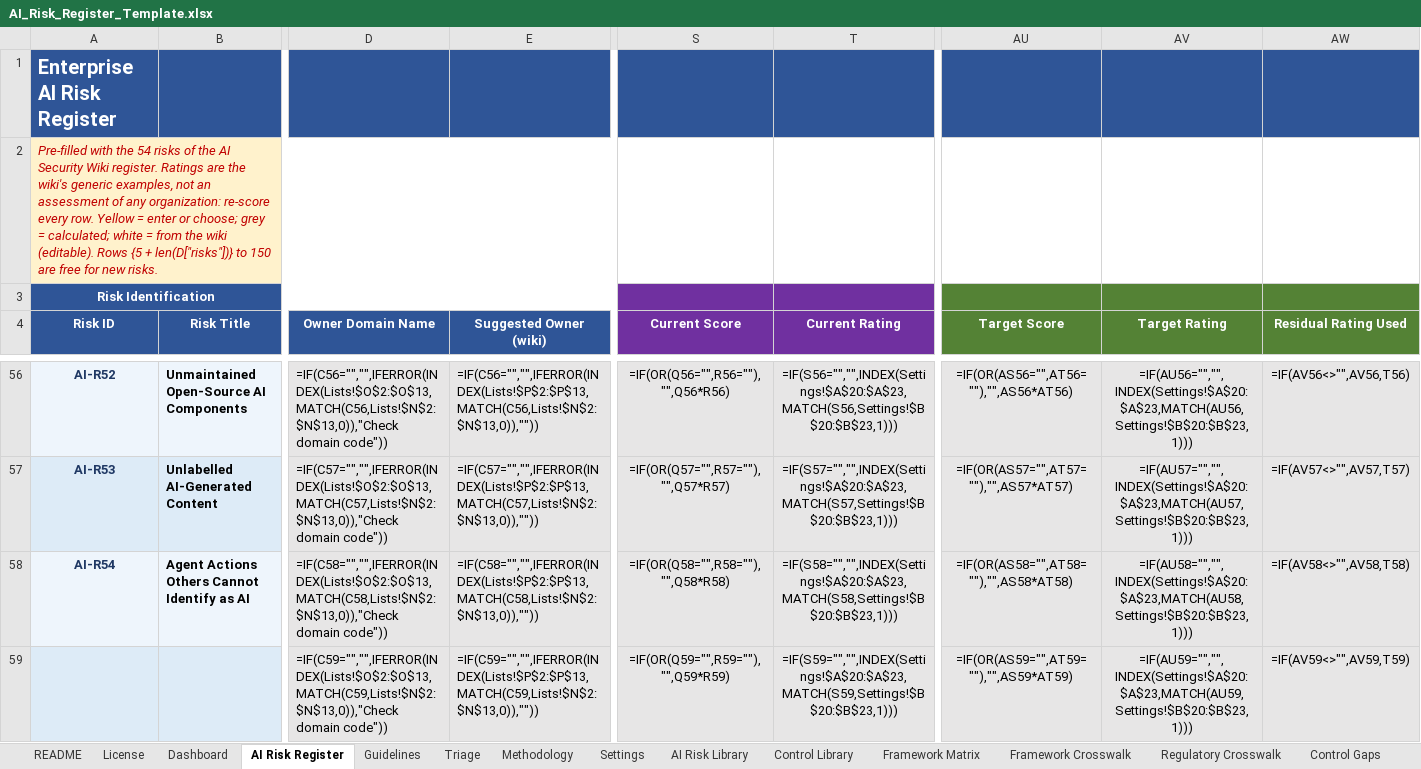
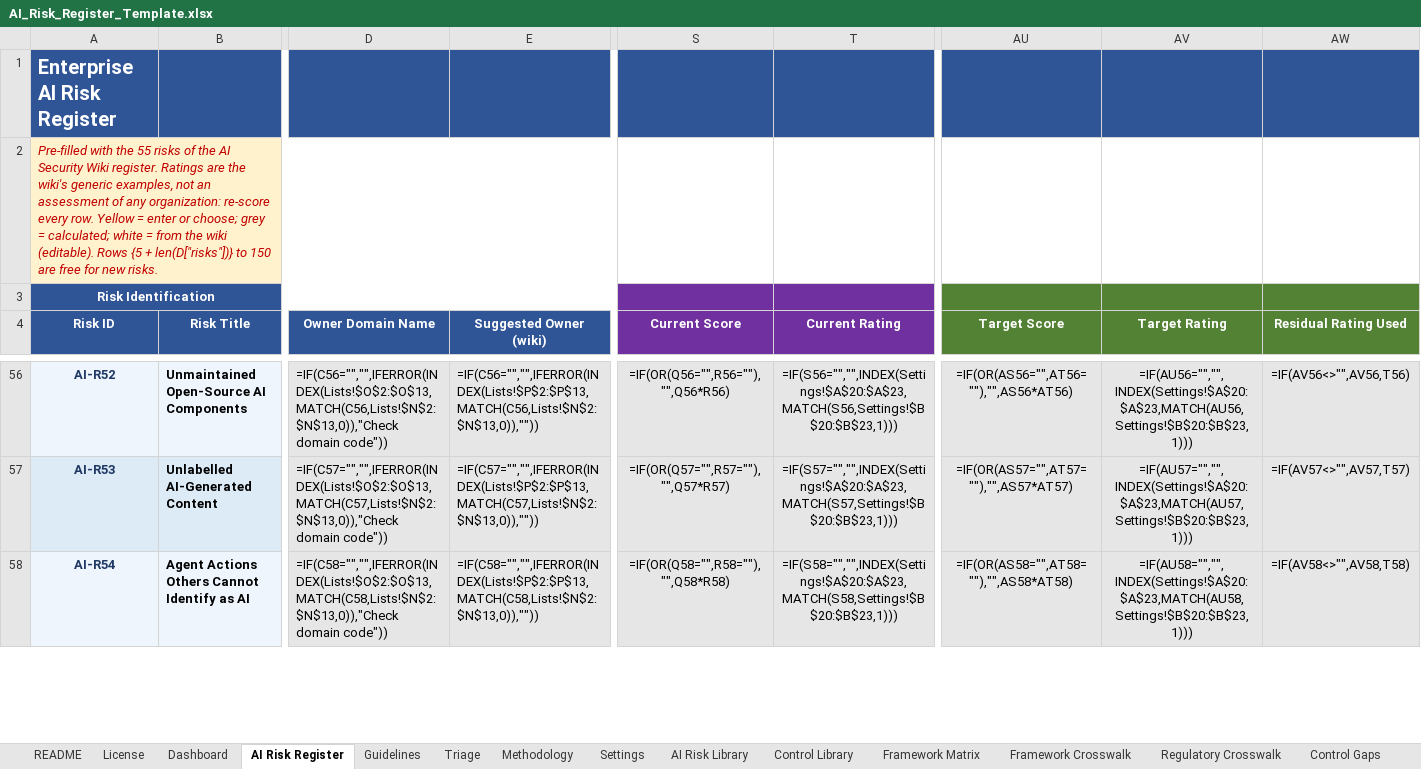
Before and after one commit to nachi065/AI-Security-Wiki, an Excel workbook: source/25_Templates/AI_Risk_Register_Template.xlsx, sheet AI Risk Register, drawn as a sheet; only a part is shown, gaps mark what is left out; values as stored, in another font and other column widths than the file's, no borders; formulas without a stored value are shown as written; conditional formats not drawn; removed rows and columns are numbered as before the commit, all else as after; rows hold the shown columns only; the diff covers the shown part only; the diff names each change by its address in the sheet, - before the commit and + after, or states it on an @@ line.

```diff
--- a/source/25_Templates/AI_Risk_Register_Template.xlsx (sheet AI Risk Register)
+++ b/source/25_Templates/AI_Risk_Register_Template.xlsx (sheet AI Risk Register)
-A2 (Risk ID): …with the 54 risks of…
+A2 (Risk ID): …with the 55 risks of…
-row 59:  |  | =IF(C59="","",IFERROR(INDEX(Lists!$O$2:$O$13,MATCH(C59,Lists!$N$2:$N$13,0)),"Check domain code")) | =IF(C59="","",IFERROR(INDEX(Lists!$P$2:$P$13,MATCH(C59,Lists!$N$2:$N$13,0)),"")) | =IF(OR(Q59="",R59=""),"",Q59*R59) | =IF(S59="","",INDEX(Settings!$A$20:$A$23,MATCH(S59,Settings!$B$20:$B$23,1))) | =IF(OR(AS59="",AT59=""),"",AS59*AT59) | =IF(AU59="","",INDEX(Settings!$A$20:$A$23,MATCH(AU59,Settings!$B$20:$B$23,1))) | =IF(AV59<>"",AV59,T59)
```
Also changed, not shown: 1 added row and 1 edited cell elsewhere in this sheet, sheet Framework Crosswalk, sheet Framework Matrix, sheet Regulatory Crosswalk, sheet AI Risk Library, sheet Threat Library, sheet README, 4 more sheets, source/25_Templates/AI_Security_Audit_and_Evidence_Checklist.xlsx, source/25_Templates/AI_Security_Control_Library_and_Crosswalks.xlsx, 19 other files.
